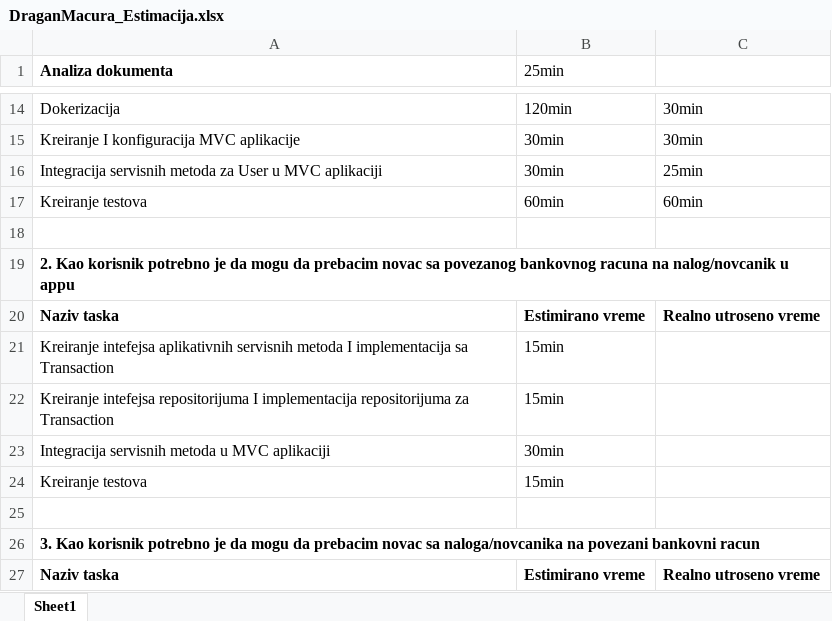
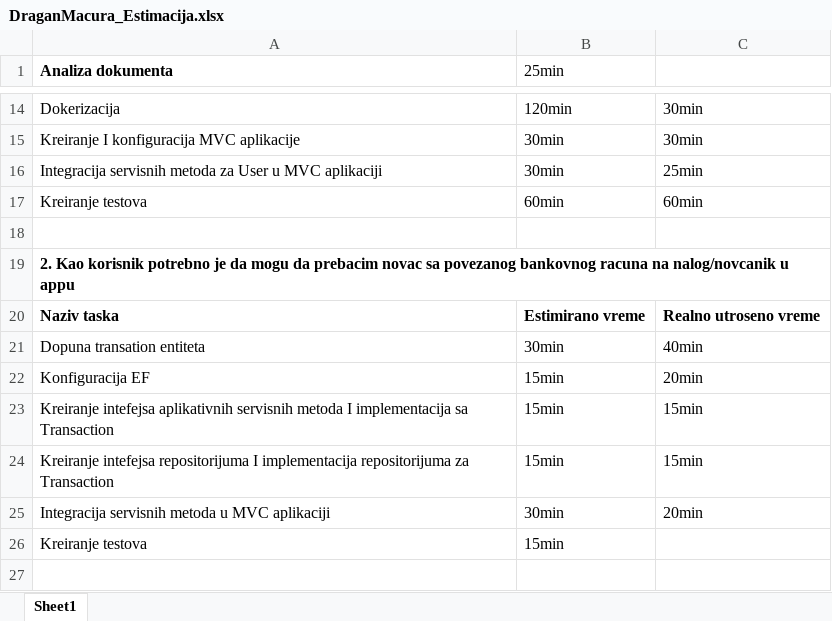
Before and after one commit to mackecar/PaymentServicesDirectiveProject, an Excel workbook: DraganMacura_Estimacija.xlsx, sheet Sheet1, drawn as a sheet; only a part is shown, gaps mark what is left out; the shorter side is filled out with more unchanged rows; values as stored, in another font and other column widths than the file's, no borders; addresses are those after the commit; the diff names each change by its address in the sheet, - before the commit and + after, or states it on an @@ line.

```diff
--- a/DraganMacura_Estimacija.xlsx (sheet Sheet1)
+++ b/DraganMacura_Estimacija.xlsx (sheet Sheet1)
+row 21: Dopuna transation entiteta | 30min | 40min
+row 22: Konfiguracija EF | 15min | 20min
-C23:C24: (empty)
+C23:C24: 15min
-C25: (empty)
+C25: 20min
```
Also changed, not shown: 8 other files.
